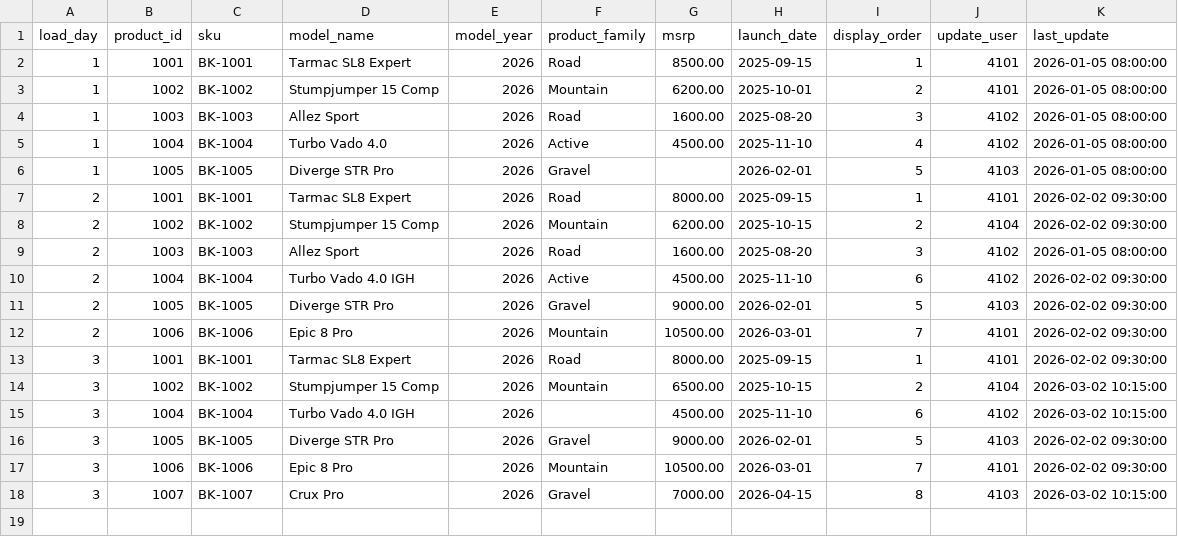
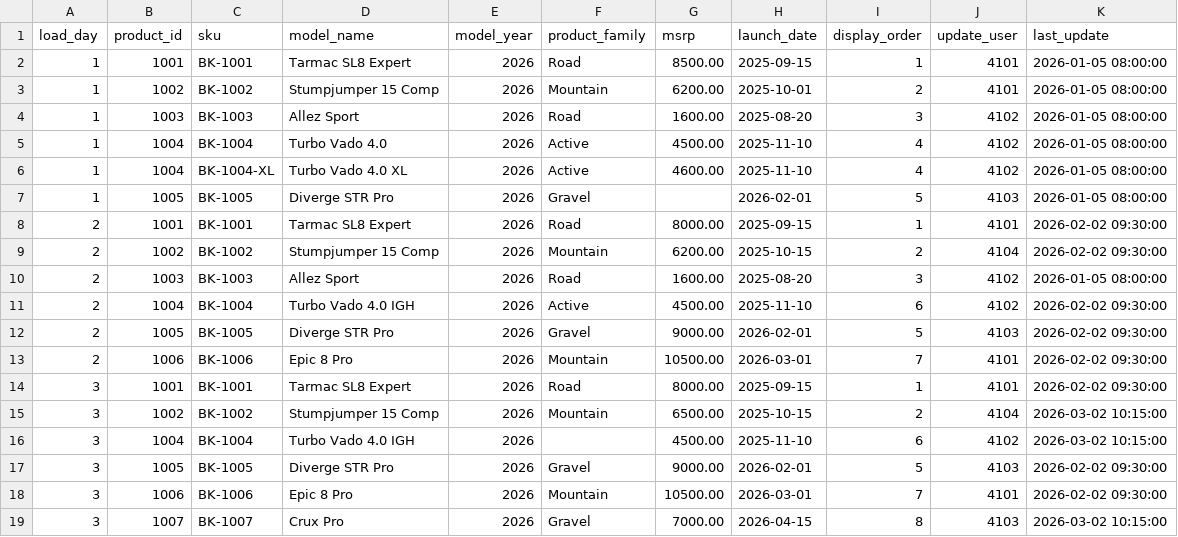
Before and after one commit to fahad-dbt/specialized_workshop, a CSV file: seeds/mpl_bikes.csv, drawn as a sheet; the diff names each change by its address in the sheet, - before the commit and + after, or states it on an @@ line.

Commit message:
test: add duplicate product_id to mpl_bikes to fail unique test
Demo branch for Session 2: shows a data test catching a bad extract
before it reaches the snapshot, in place of a Teams alert after the fact.

```diff
--- a/seeds/mpl_bikes.csv
+++ b/seeds/mpl_bikes.csv
+row 6: 1 | 1004 | BK-1004-XL | Turbo Vado 4.0 XL | 2026 | Active | 4600.00 | 2025-11-10 | 4 | 4102 | 2026-01-05 08:00:00
```
